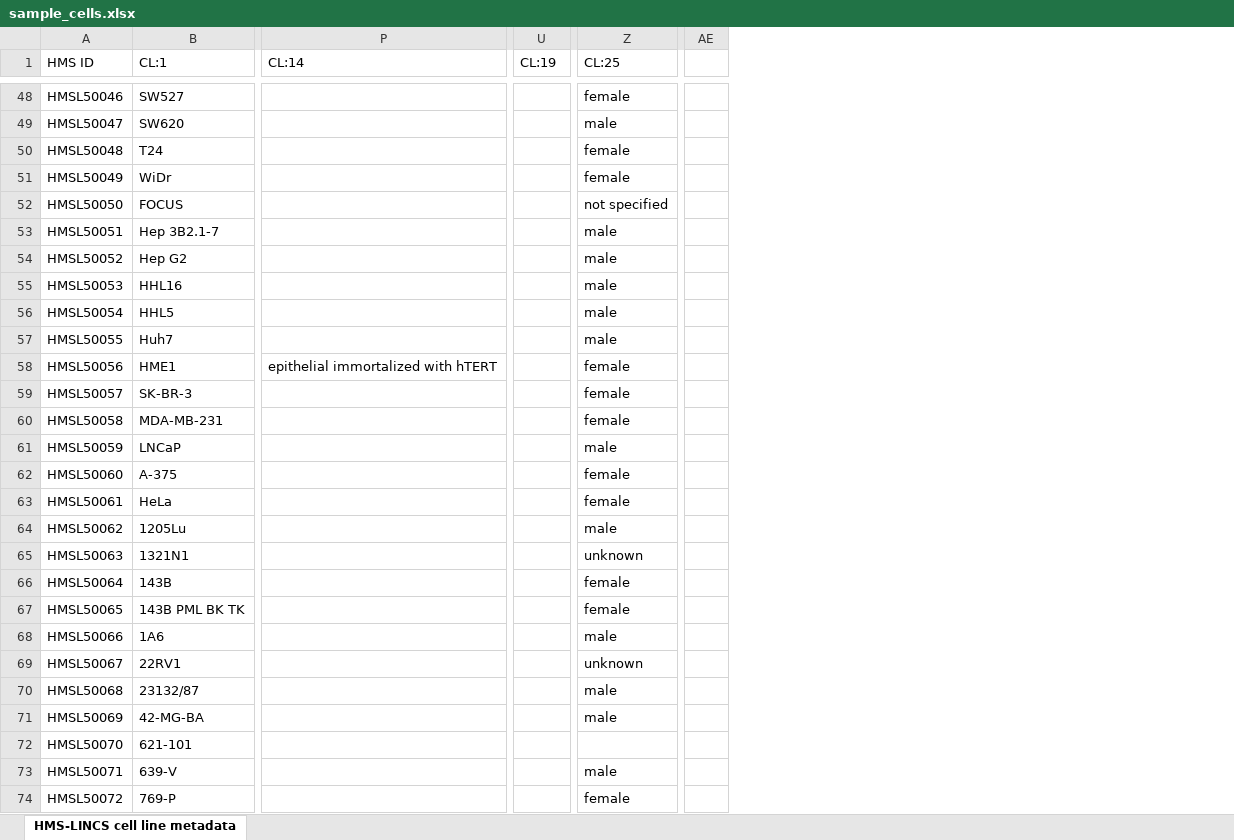
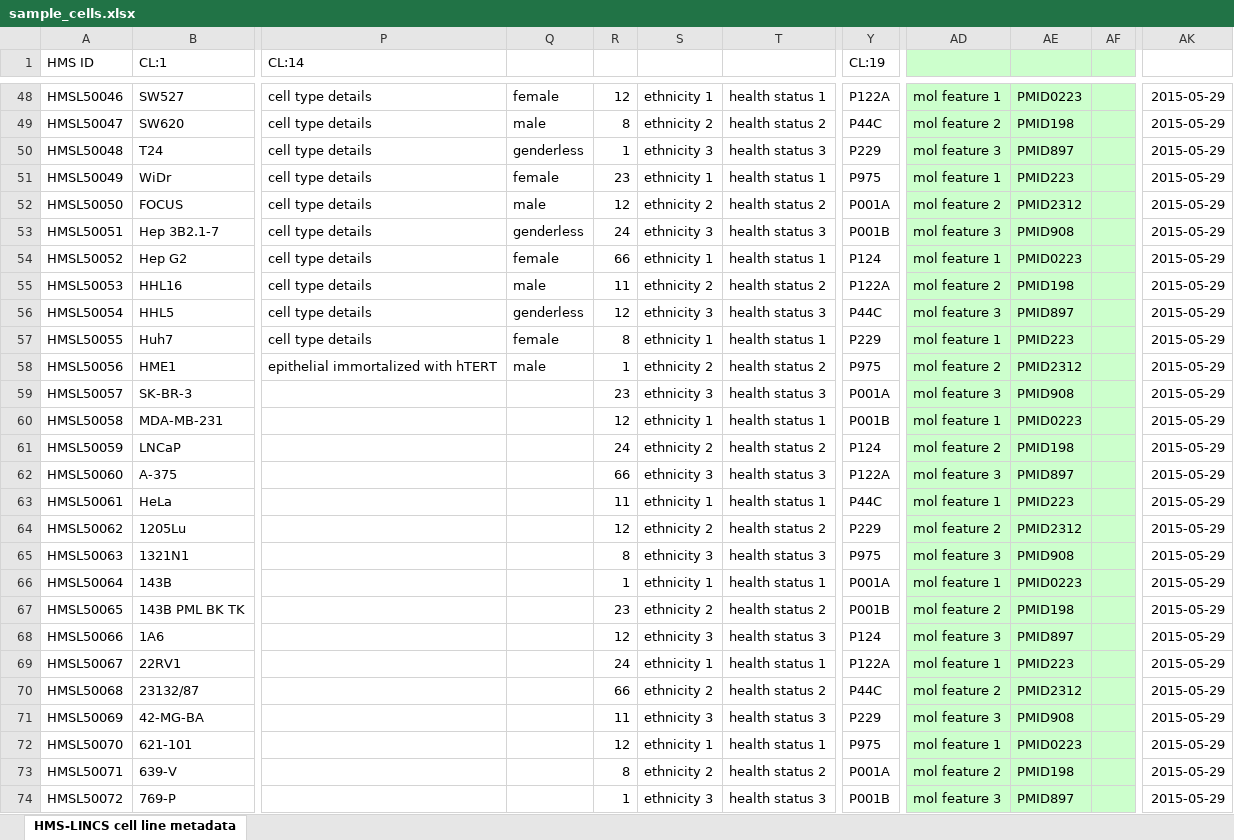
Before and after one commit to hmslincs/hmslincs, an Excel workbook: sampledata/sample_cells.xlsx, sheet HMS-LINCS cell line metadata, drawn as a sheet; only a part is shown, gaps mark what is left out; values as stored, in another font and other column widths than the file's, no borders; removed rows and columns are numbered as before the commit, all else as after; the diff covers the shown part only; the diff names each change by its address in the sheet, - before the commit and + after, or states it on an @@ line.

Commit message:
cell field updates

```diff
--- a/sampledata/sample_cells.xlsx (sheet HMS-LINCS cell line metadata)
+++ b/sampledata/sample_cells.xlsx (sheet HMS-LINCS cell line metadata)
+column Q, rows 48-58: female | male | genderless | female | male | genderless | female | male | genderless | female | male
+column R, rows 48-74: 12 | 8 | 1 | 23 | 12 | 24 | 66 | 11 | 12 | 8 | 1 | 23 | 12 | 24 | 66 | 11 | 12 | 8 | 1 | 23 | 12 | 24 | 66 | 11 | 12 | 8 | 1
+column S, rows 48-74: ethnicity 1 | ethnicity 2 | ethnicity 3 | ethnicity 1 | ethnicity 2 | ethnicity 3 | ethnicity 1 | ethnicity 2 | ethnicity 3 | ethnicity 1 | ethnicity 2 | ethnicity 3 | ethnicity 1 | ethnicity 2 | ethnicity 3 | ethnicity 1 | ethnicity 2 | ethnicity 3 | ethnicity 1 | ethnicity 2 | ethnicity 3 | ethnicity 1 | ethnicity 2 | ethnicity 3 | ethnicity 1 | ethnicity 2 | ethnicity 3
+column T, rows 48-74: health status 1 | health status 2 | health status 3 | health status 1 | health status 2 | health status 3 | health status 1 | health status 2 | health status 3 | health status 1 | health status 2 | health status 3 | health status 1 | health status 2 | health status 3 | health status 1 | health status 2 | health status 3 | health status 1 | health status 2 | health status 3 | health status 1 | health status 2 | health status 3 | health status 1 | health status 2 | health status 3
-column Z (CL:25), rows 48-74: female | male | female | female | not specified | male | male | male | male | male | female | female | female | male | female | female | male | unknown | female | female | male | unknown | male | male |  | male | female
+column AD, rows 48-74: mol feature 1 | mol feature 2 | mol feature 3 | mol feature 1 | mol feature 2 | mol feature 3 | mol feature 1 | mol feature 2 | mol feature 3 | mol feature 1 | mol feature 2 | mol feature 3 | mol feature 1 | mol feature 2 | mol feature 3 | mol feature 1 | mol feature 2 | mol feature 3 | mol feature 1 | mol feature 2 | mol feature 3 | mol feature 1 | mol feature 2 | mol feature 3 | mol feature 1 | mol feature 2 | mol feature 3
+column AE, rows 48-74: PMID0223 | PMID198 | PMID897 | PMID223 | PMID2312 | PMID908 | PMID0223 | PMID198 | PMID897 | PMID223 | PMID2312 | PMID908 | PMID0223 | PMID198 | PMID897 | PMID223 | PMID2312 | PMID908 | PMID0223 | PMID198 | PMID897 | PMID223 | PMID2312 | PMID908 | PMID0223 | PMID198 | PMID897
+column AF, empty
-column AE, empty
+column AK, rows 48-74: all 2015-05-29
-P48:P57 (CL:14): (empty)
+P48:P57 (CL:14): cell type details
-Y48 (CL:19): (empty)
+Y48 (CL:19): P122A
-Y49 (CL:19): (empty)
+Y49 (CL:19): P44C
-Y50 (CL:19): (empty)
+Y50 (CL:19): P229
-Y51 (CL:19): (empty)
+Y51 (CL:19): P975
-Y52 (CL:19): (empty)
+Y52 (CL:19): P001A
-Y53 (CL:19): (empty)
+Y53 (CL:19): P001B
-Y54 (CL:19): (empty)
+Y54 (CL:19): P124
-Y55 (CL:19): (empty)
+Y55 (CL:19): P122A
-Y56 (CL:19): (empty)
+Y56 (CL:19): P44C
-Y57 (CL:19): (empty)
+Y57 (CL:19): P229
-Y58 (CL:19): (empty)
+Y58 (CL:19): P975
-Y59 (CL:19): (empty)
+Y59 (CL:19): P001A
-Y60 (CL:19): (empty)
+Y60 (CL:19): P001B
-Y61 (CL:19): (empty)
+Y61 (CL:19): P124
-Y62 (CL:19): (empty)
+Y62 (CL:19): P122A
-Y63 (CL:19): (empty)
+Y63 (CL:19): P44C
-Y64 (CL:19): (empty)
+Y64 (CL:19): P229
-Y65 (CL:19): (empty)
+Y65 (CL:19): P975
-Y66 (CL:19): (empty)
+Y66 (CL:19): P001A
-Y67 (CL:19): (empty)
+Y67 (CL:19): P001B
-Y68 (CL:19): (empty)
+Y68 (CL:19): P124
-Y69 (CL:19): (empty)
+Y69 (CL:19): P122A
-Y70 (CL:19): (empty)
+Y70 (CL:19): P44C
-Y71 (CL:19): (empty)
+Y71 (CL:19): P229
-Y72 (CL:19): (empty)
+Y72 (CL:19): P975
-Y73 (CL:19): (empty)
+Y73 (CL:19): P001A
-Y74 (CL:19): (empty)
+Y74 (CL:19): P001B
```
Also changed, not shown: 1120 edited cells elsewhere in this sheet, 3 other files.
